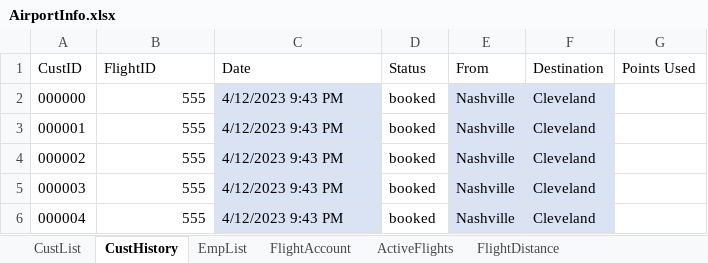
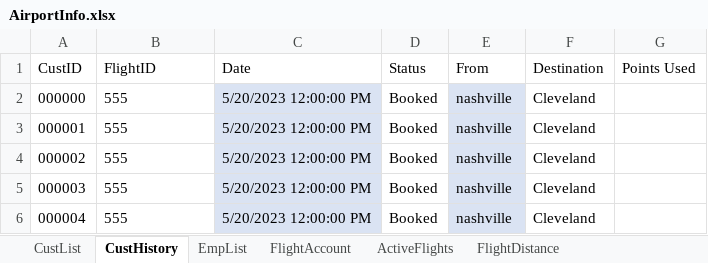
Before and after one commit to blake-butsko/EECS-3550-Team-2, an Excel workbook: SWE Project/SWE Project/bin/Debug/net6.0/AirportInfo.xlsx, sheet CustHistory, drawn as a sheet; values as stored, in another font and other column widths than the file's, no borders; table styles not drawn; the diff names each change by its address in the sheet, - before the commit and + after, or states it on an @@ line.

Commit message:
Accounting Manager complete + load engineer changes
- Completed both functions for accounting manager
- Updated customer history when a flight is edited

```diff
--- a/SWE Project/SWE Project/bin/Debug/net6.0/AirportInfo.xlsx (sheet CustHistory)
+++ b/SWE Project/SWE Project/bin/Debug/net6.0/AirportInfo.xlsx (sheet CustHistory)
-B2:B6 alignment: right
+B2:B6 alignment: left
-C2:C6 (Date): 4/12/2023 9:43 PM
+C2:C6 (Date): 5/20/2023 12:00:00 PM
-D2:D6 (Status): booked
+D2:D6 (Status): Booked
-E2:E6 (From): Nashville
+E2:E6 (From): nashville
-F2:F6 fill: #DAE3F3
+F2:F6 fill: none
```
Also changed, not shown: sheet ActiveFlights, sheet CustList, 26 other files.
